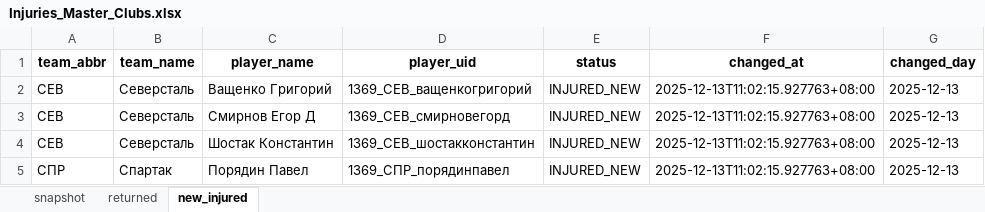
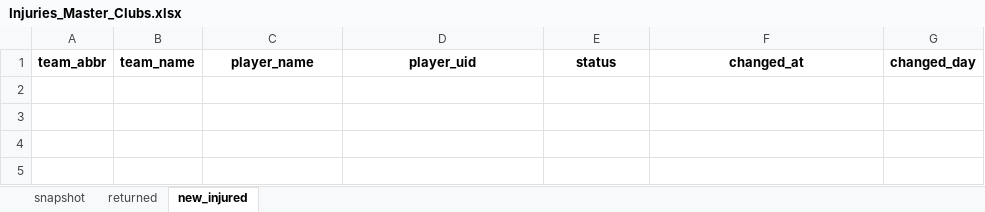
Before and after one commit to GG-Andrew/khl-cloud-results, an Excel workbook: khl/Injuries_Master_Clubs.xlsx, sheet new_injured, drawn as a sheet; values as stored, in another font and other column widths than the file's, no borders; the diff names each change by its address in the sheet, - before the commit and + after, or states it on an @@ line.

```diff
--- a/khl/Injuries_Master_Clubs.xlsx (sheet new_injured)
+++ b/khl/Injuries_Master_Clubs.xlsx (sheet new_injured)
-row 2: СЕВ | Северсталь | Ващенко Григорий | 1369_СЕВ_ващенкогригорий | INJURED_NEW | 2025-12-13T11:02:15.927763+08:00 | 2025-12-13
-row 3: СЕВ | Северсталь | Смирнов Егор Д | 1369_СЕВ_смирновегорд | INJURED_NEW | 2025-12-13T11:02:15.927763+08:00 | 2025-12-13
-row 4: СЕВ | Северсталь | Шостак Константин | 1369_СЕВ_шостакконстантин | INJURED_NEW | 2025-12-13T11:02:15.927763+08:00 | 2025-12-13
-row 5: СПР | Спартак | Порядин Павел | 1369_СПР_порядинпавел | INJURED_NEW | 2025-12-13T11:02:15.927763+08:00 | 2025-12-13
```
Also changed, not shown: sheet snapshot, khl/Form-5_Games_actaul.xlsx, khl/Form-5_Games_home_away.xlsx, 7 other files.
